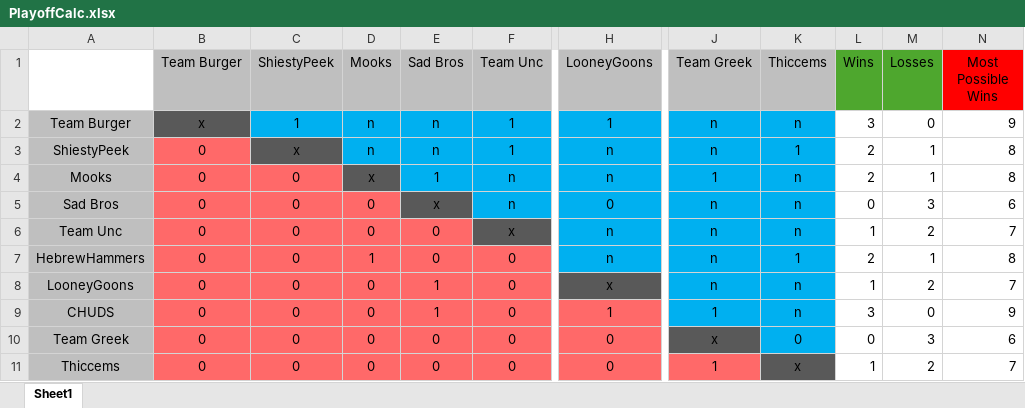
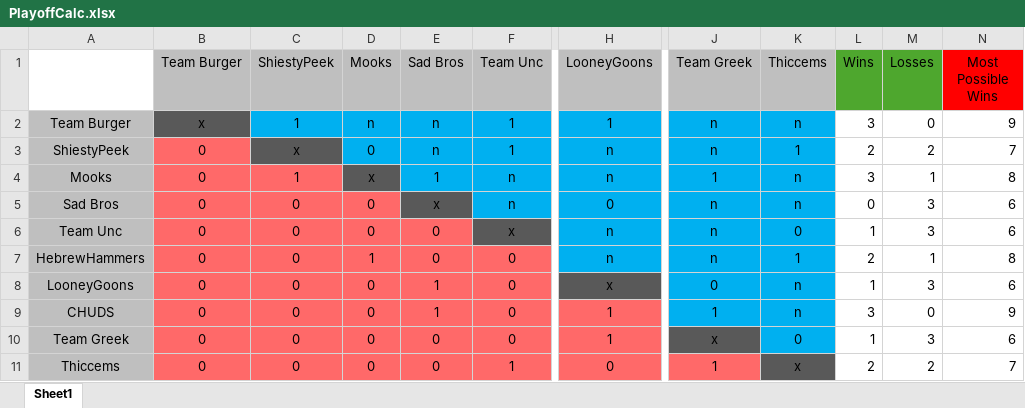
Before and after one commit to PatrickBrady7/broys2v2bot, an Excel workbook: PlayoffCalc.xlsx, sheet Sheet1, drawn as a sheet; only a part is shown, gaps mark what is left out; values as stored, in another font and other column widths than the file's, no borders; conditional formats not drawn; the diff names each change by its address in the sheet, - before the commit and + after, or states it on an @@ line.

```diff
--- a/PlayoffCalc.xlsx (sheet Sheet1)
+++ b/PlayoffCalc.xlsx (sheet Sheet1)
-D3 (Mooks): n
+D3 (Mooks): 0
-M3 (Losses): 1
+M3 (Losses): 2
-N3 (Most Possible Wins): 8
+N3 (Most Possible Wins): 7
-C4 (ShiestyPeek): 0
+C4 (ShiestyPeek): 1
-L4 (Wins): 2
+L4 (Wins): 3
-K6 (Thiccems): n
+K6 (Thiccems): 0
-M6 (Losses): 2
+M6 (Losses): 3
-N6 (Most Possible Wins): 7
+N6 (Most Possible Wins): 6
-J8 (Team Greek): n
+J8 (Team Greek): 0
-M8 (Losses): 2
+M8 (Losses): 3
-N8 (Most Possible Wins): 7
+N8 (Most Possible Wins): 6
-H10 (LooneyGoons): 0
+H10 (LooneyGoons): 1
-L10 (Wins): 0
+L10 (Wins): 1
-F11 (Team Unc): 0
+F11 (Team Unc): 1
-L11 (Wins): 1
+L11 (Wins): 2
```
Also changed, not shown: 2026WinterLeagueXL.xlsx, 1 other file.
